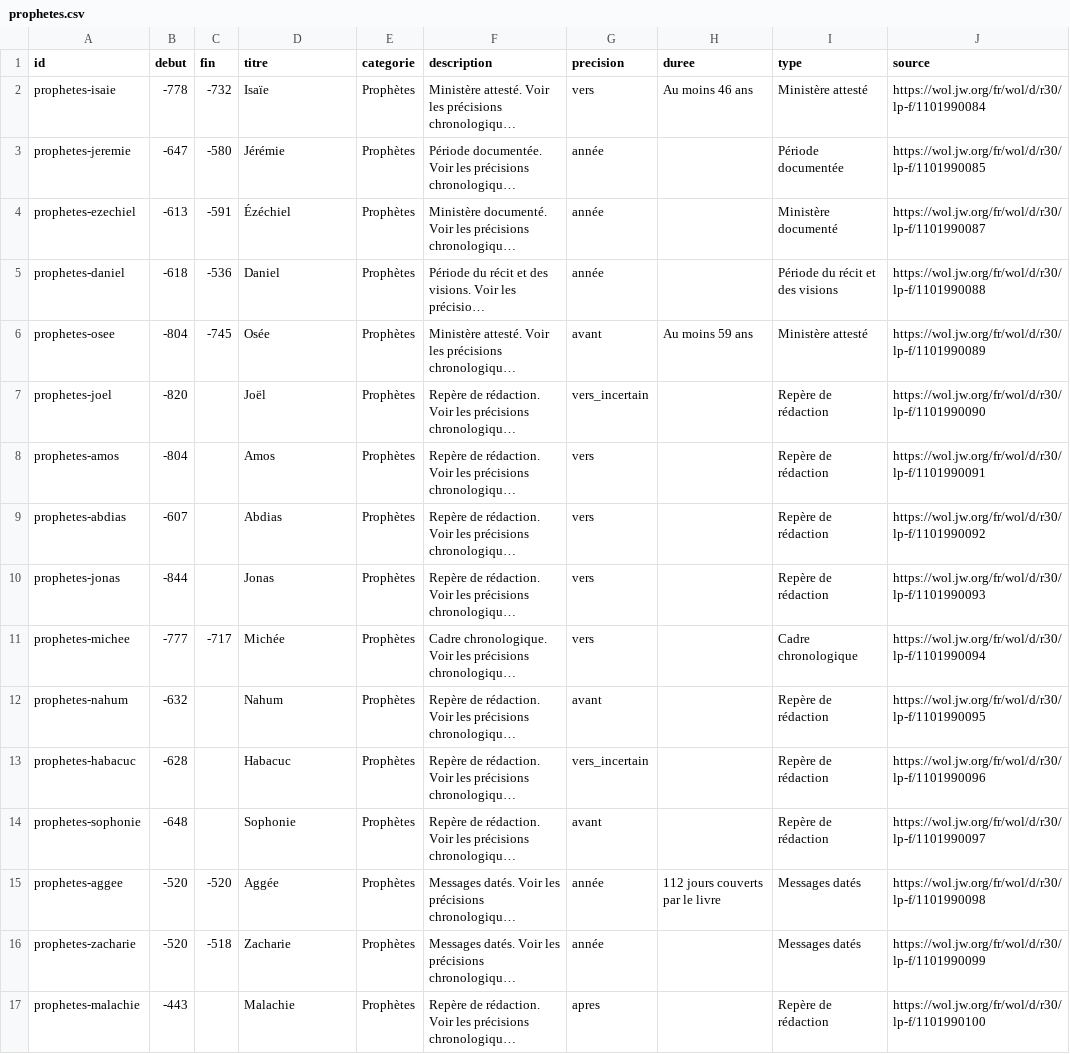
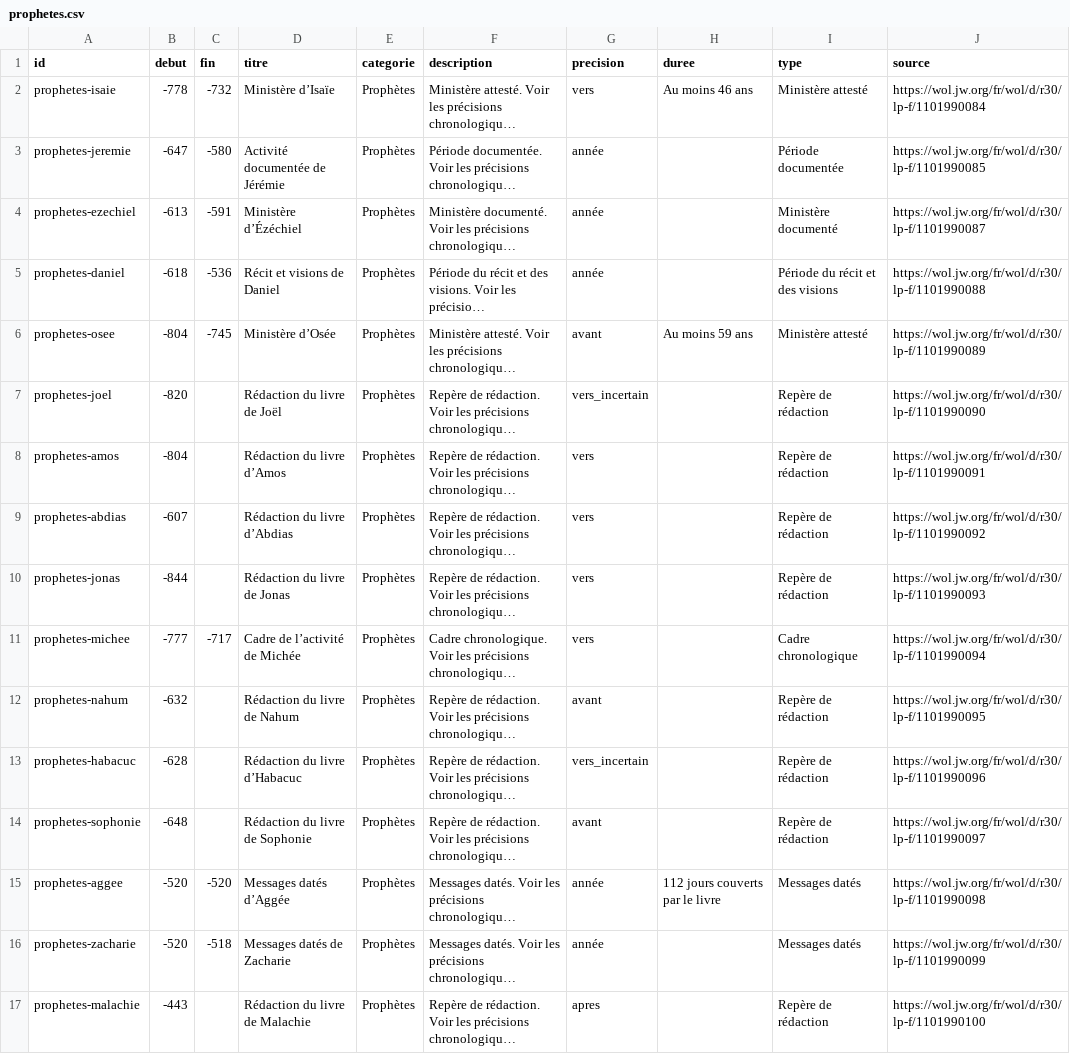
Before and after one commit to jyblanchette-max/Timeline, a CSV file: prophetes.csv, drawn as a sheet; only a part is shown; long unchanged cells end in …; the diff names each change by its address in the sheet, - before the commit and + after, or states it on an @@ line.

Commit message:
Précise dans les titres la nature des périodes représentées

```diff
--- a/prophetes.csv
+++ b/prophetes.csv
-D2 (titre): Isaïe
+D2 (titre): Ministère d’Isaïe
-D3 (titre): Jérémie
+D3 (titre): Activité documentée de Jérémie
-D4 (titre): Ézéchiel
+D4 (titre): Ministère d’Ézéchiel
-D5 (titre): Daniel
+D5 (titre): Récit et visions de Daniel
-D6 (titre): Osée
+D6 (titre): Ministère d’Osée
-D7 (titre): Joël
+D7 (titre): Rédaction du livre de Joël
-D8 (titre): Amos
+D8 (titre): Rédaction du livre d’Amos
-D9 (titre): Abdias
+D9 (titre): Rédaction du livre d’Abdias
-D10 (titre): Jonas
+D10 (titre): Rédaction du livre de Jonas
-D11 (titre): Michée
+D11 (titre): Cadre de l’activité de Michée
-D12 (titre): Nahum
+D12 (titre): Rédaction du livre de Nahum
-D13 (titre): Habacuc
+D13 (titre): Rédaction du livre d’Habacuc
-D14 (titre): Sophonie
+D14 (titre): Rédaction du livre de Sophonie
-D15 (titre): Aggée
+D15 (titre): Messages datés d’Aggée
-D16 (titre): Zacharie
+D16 (titre): Messages datés de Zacharie
-D17 (titre): Malachie
+D17 (titre): Rédaction du livre de Malachie
```
